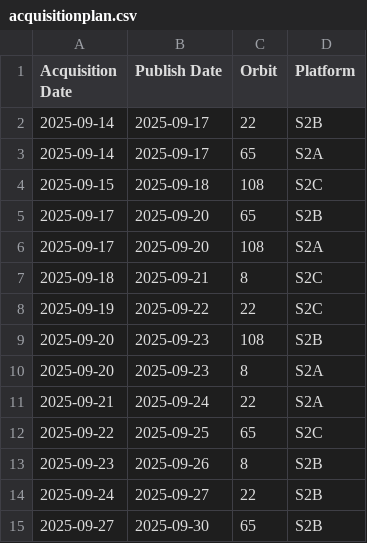
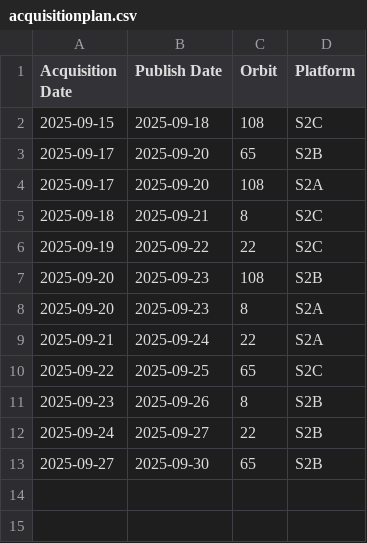
Before and after one commit to swisstopo/topo-satromo, a CSV file: tools/acquisitionplan.csv, drawn as a sheet.

Commit message:
Tools files done

```diff
--- a/tools/acquisitionplan.csv
+++ b/tools/acquisitionplan.csv
@@ -1,4 +1,2 @@
 Acquisition Date,Publish Date,Orbit,Platform
-2025-09-14,2025-09-17,22,S2B
-2025-09-14,2025-09-17,65,S2A
 2025-09-15,2025-09-18,108,S2C
```
Also changed, not shown: tools/available_ch.swisstopo.swisseo_vhi_v100.csv, tools/last_updates.csv, 1 other file.
